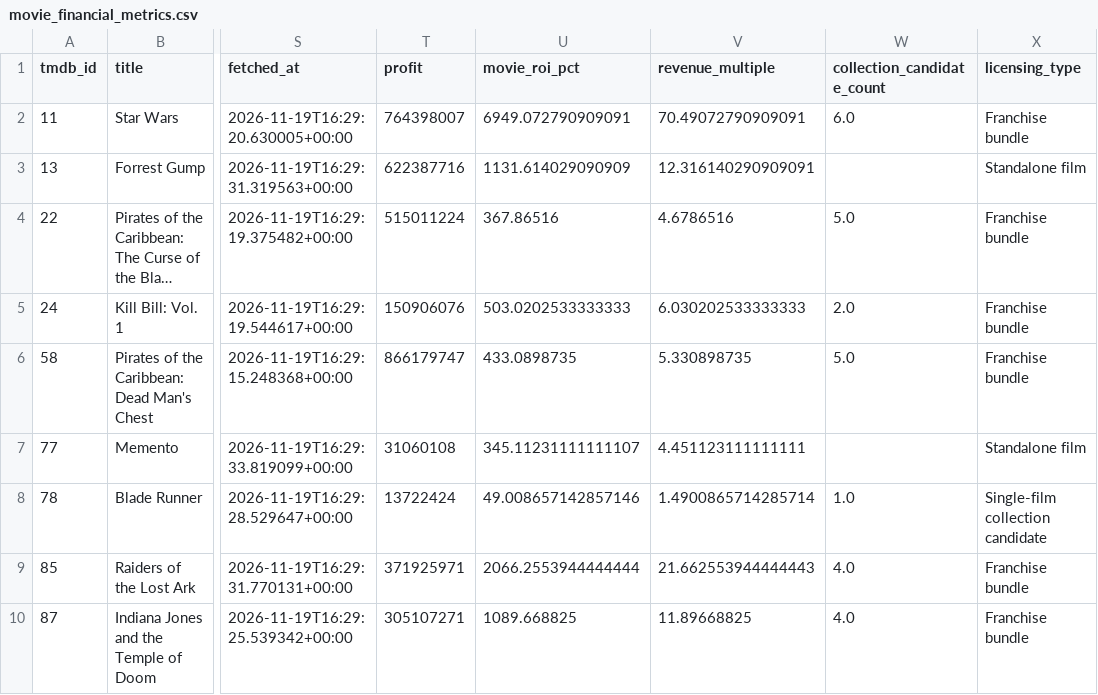
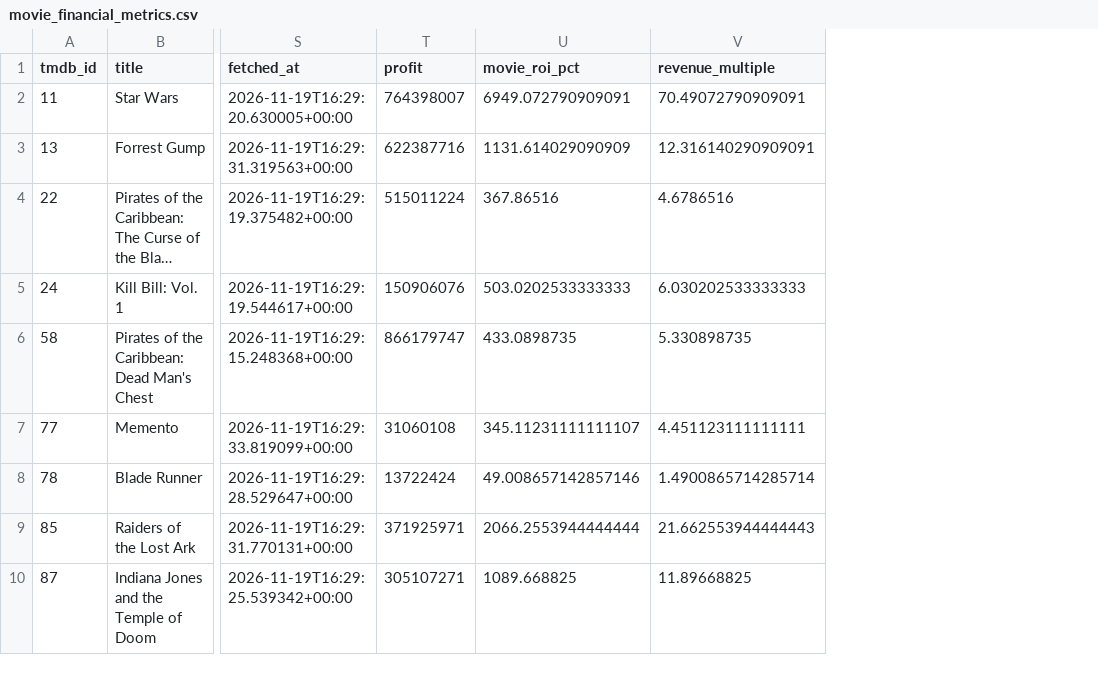
Before and after one commit to Suraiya-de/Streamvault-Licensing-Analysis, a CSV file: data/processed/movie_financial_metrics.csv, drawn as a sheet; only a part is shown, gaps mark what is left out; long unchanged cells end in …; the diff names each change by its address in the sheet, - before the commit and + after, or states it on an @@ line.

Commit message:
Refine licensing classification and sensitivity analysis

```diff
--- a/data/processed/movie_financial_metrics.csv
+++ b/data/processed/movie_financial_metrics.csv
-column W (collection_candidate_count), rows 2-10: 6.0 |  | 5.0 | 2.0 | 5.0 |  | 1.0 | 4.0 | 4.0
-column X (licensing_type), rows 2-10: Franchise bundle | Standalone film | Franchise bundle | Franchise bundle | Franchise bundle | Standalone film | Single-film collection candidate | Franchise bundle | Franchise bundle
```
Also changed, not shown: data/processed/licensing_comparison.csv, data/processed/licensing_units_2000_onward.csv, 2 other files.
